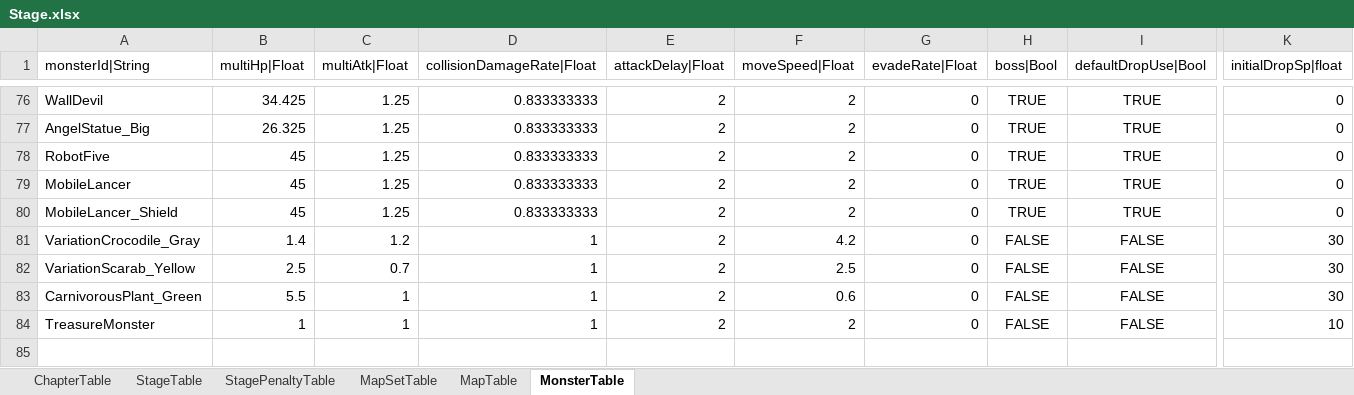
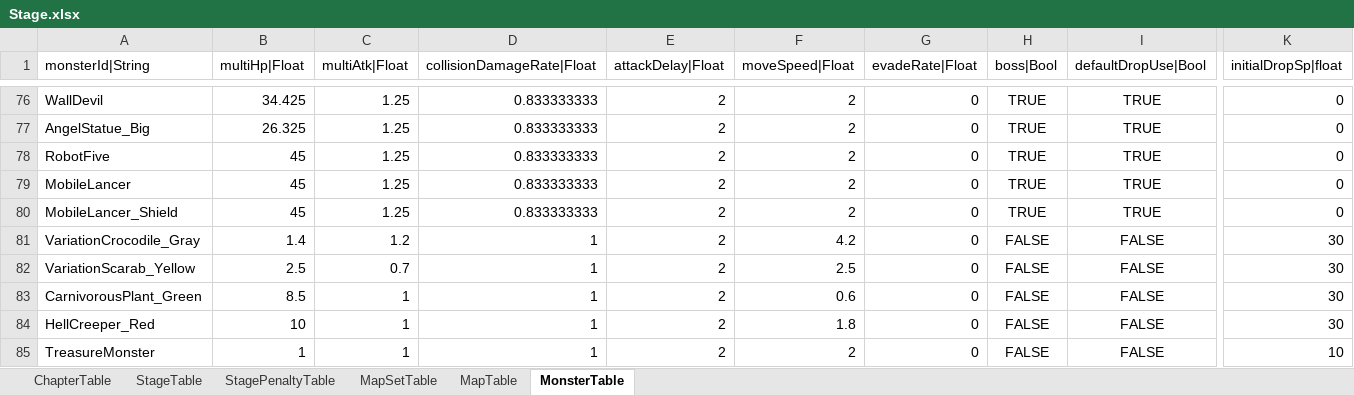
Before and after one commit to hayannal/ProjectNoname, an Excel workbook: Excel/Stage.xlsx, sheet MonsterTable, drawn as a sheet; only a part is shown, gaps mark what is left out; values as stored, in another font and other column widths than the file's, no borders; conditional formats not drawn; rows hold the shown columns only; the diff names each change by its address in the sheet, - before the commit and + after, or states it on an @@ line.

```diff
--- a/Excel/Stage.xlsx (sheet MonsterTable)
+++ b/Excel/Stage.xlsx (sheet MonsterTable)
-B83 (multiHp|Float): 5.5
+B83 (multiHp|Float): 8.5
+row 84: HellCreeper_Red | 10 | 1 | 1 | 2 | 1.8 | 0 | FALSE | FALSE | 30
```
Also changed, not shown: Excel/NodeWar.xlsx, Excel/작업NodeWar.xlsx, 6 other files.
